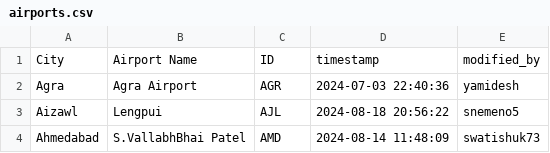
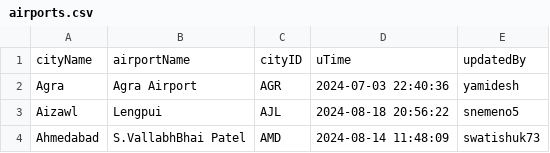
Before and after one commit to shelly-shells/airline-ticket, a CSV file: csvs/airports.csv, drawn as a sheet; only a part is shown.

```diff
--- a/csvs/airports.csv
+++ b/csvs/airports.csv
@@ -1,2 +1,2 @@
-City,Airport Name,ID,timestamp,modified_by
+cityName,airportName,cityID,uTime,updatedBy
 Agra,Agra Airport,AGR,2024-07-03 22:40:36,yamidesh
```
Also changed, not shown: csvs/booking-details.csv, csvs/bookings.csv, 4 other files.
